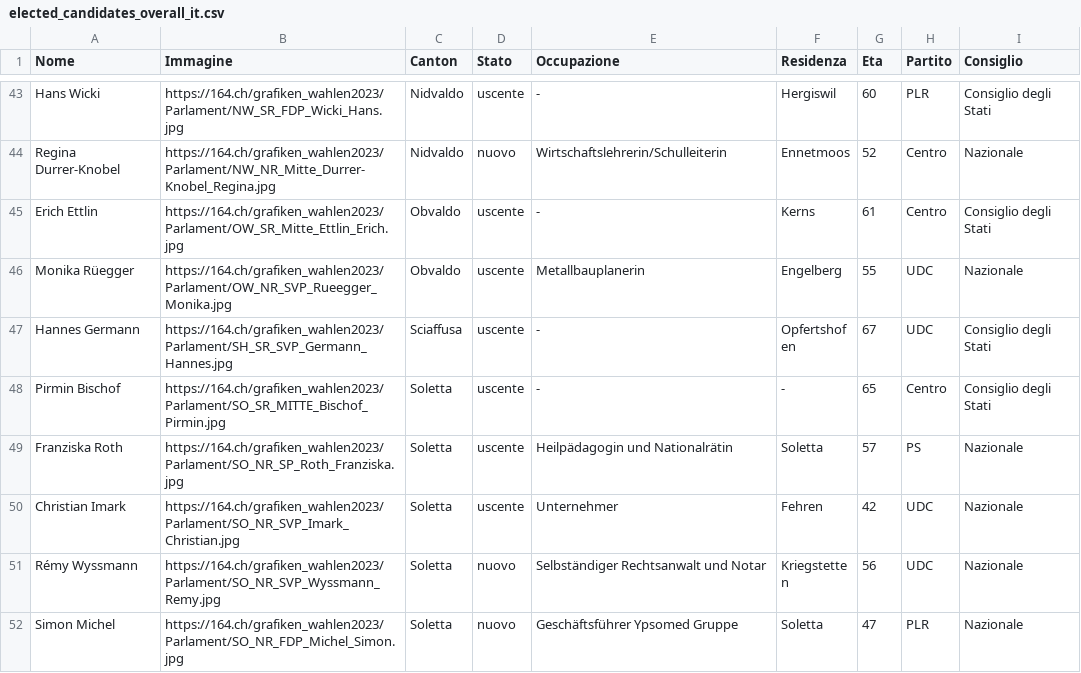
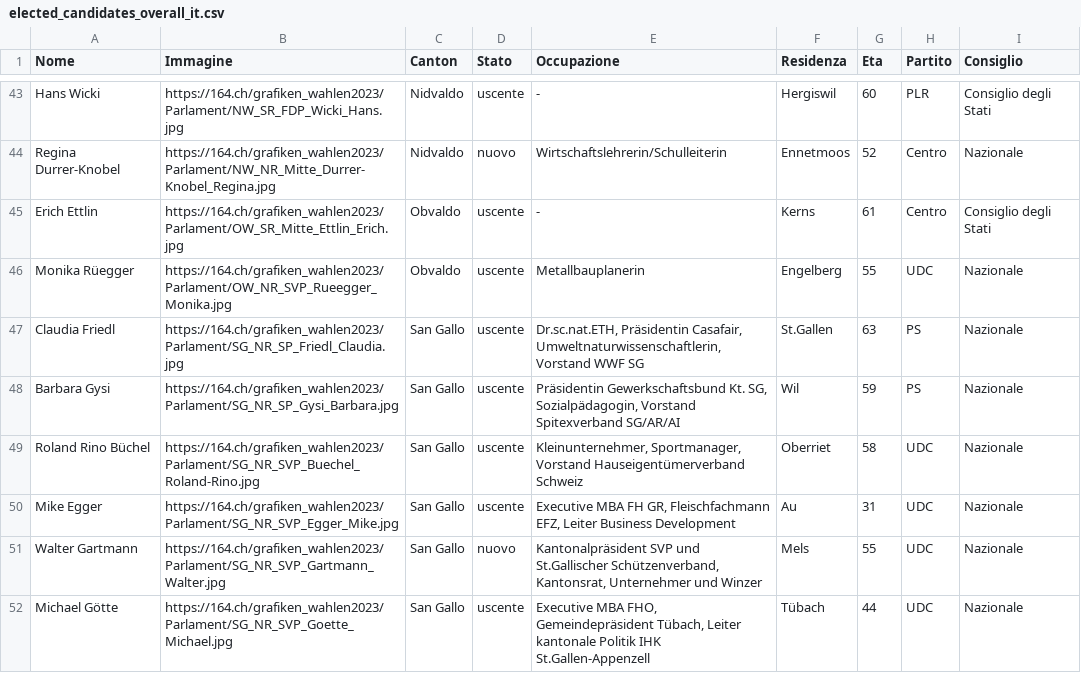
Before and after one commit to awp-finanznachrichten/sda_eidgenoessische_wahlen_datafeed, a CSV file: Output/elected_candidates_overall_it.csv, drawn as a sheet; only a part is shown, gaps mark what is left out; the shorter side is filled out with more unchanged rows; the diff covers the shown part only.

```diff
--- a/Output/elected_candidates_overall_it.csv
+++ b/Output/elected_candidates_overall_it.csv
@@ -46 +46,7 @@
 "Monika Rüegger","https://164.ch/grafiken_wahlen2023/Parlament/OW_NR_SVP_Rueegger_Monika.jpg","Obvaldo","uscente","Metallbauplanerin","Engelberg",55,"UDC","Nazionale"
+"Claudia Friedl","https://164.ch/grafiken_wahlen2023/Parlament/SG_NR_SP_Friedl_Claudia.jpg","San Gallo","uscente","Dr.sc.nat.ETH, Präsidentin Casafair, Umweltnaturwissenschaftlerin, Vorstand WWF SG","St.Gallen",63,"PS","Nazionale"
+"Barbara Gysi","https://164.ch/grafiken_wahlen2023/Parlament/SG_NR_SP_Gysi_Barbara.jpg","San Gallo","uscente","Präsidentin Gewerkschaftsbund Kt. SG, Sozialpädagogin, Vorstand Spitexverband SG/AR/AI","Wil",59,"PS","Nazionale"
+"Roland Rino Büchel","https://164.ch/grafiken_wahlen2023/Parlament/SG_NR_SVP_Buechel_Roland-Rino.jpg","San Gallo","uscente","Kleinunternehmer, Sportmanager, Vorstand Hauseigentümerverband Schweiz","Oberriet",58,"UDC","Nazionale"
+"Mike Egger","https://164.ch/grafiken_wahlen2023/Parlament/SG_NR_SVP_Egger_Mike.jpg","San Gallo","uscente","Executive MBA FH GR, Fleischfachmann EFZ, Leiter Business Development","Au",31,"UDC","Nazionale"
+"Walter Gartmann","https://164.ch/grafiken_wahlen2023/Parlament/SG_NR_SVP_Gartmann_Walter.jpg","San Gallo","nuovo","Kantonalpräsident SVP und St.Gallischer Schützenverband, Kantonsrat, Unternehmer und Winzer","Mels",55,"UDC","Nazionale"
+"Michael Götte","https://164.ch/grafiken_wahlen2023/Parlament/SG_NR_SVP_Goette_Michael.jpg","San Gallo","uscente","Executive MBA FHO, Gemeindepräsident Tübach, Leiter kantonale Politik IHK St.Gallen-Appenzell","Tübach",44,"UDC","Nazionale"
```
Also changed, not shown: 7 added rows elsewhere in this file, Output/elected_candidates_overall_de.csv, Output/elected_candidates_overall_fr.csv, 19 other files.
